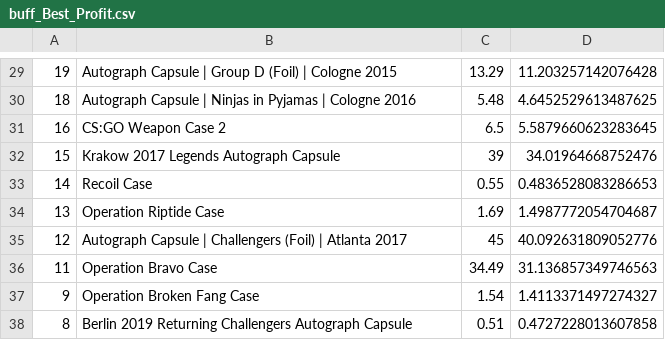
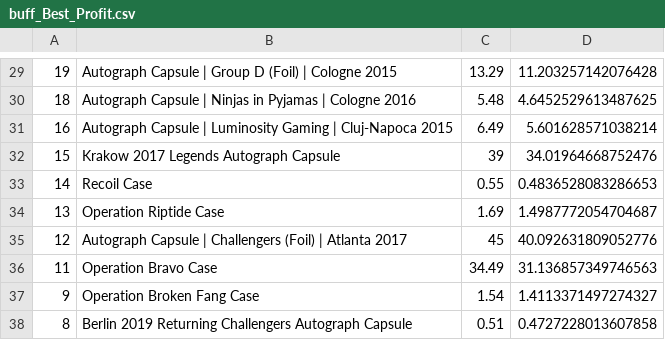
Before and after one commit to AUTACE/Trade_Data, a CSV file: buff_Best_Profit.csv, drawn as a sheet; only a part is shown, gaps mark what is left out.

Commit message:
Uploaded via octonode

```diff
--- a/buff_Best_Profit.csv
+++ b/buff_Best_Profit.csv
@@ -30,3 +30,3 @@
 18;Autograph Capsule | Ninjas in Pyjamas | Cologne 2016;5.48;4.6452529613487625
-16;CS:GO Weapon Case 2;6.5;5.5879660623283645
+16;Autograph Capsule | Luminosity Gaming | Cluj-Napoca 2015;6.49;5.601628571038214
 15;Krakow 2017 Legends Autograph Capsule;39;34.01964668752476
```
